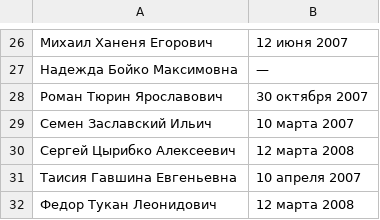
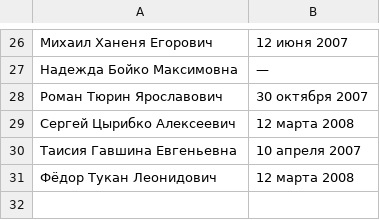
Before and after one commit to Dedstate/Birthday_date_website, a CSV file: public/birthdays.csv, drawn as a sheet; only a part is shown, gaps mark what is left out.

```diff
--- a/public/birthdays.csv
+++ b/public/birthdays.csv
@@ -28,5 +28,4 @@
 Роман Тюрин Ярославович,30 октября 2007
-Семен Заславский Ильич,10 марта 2007
 Сергей Цырибко Алексеевич,12 марта 2008
 Таисия Гавшина Евгеньевна,10 апреля 2007
-Федор Тукан Леонидович,12 марта 2008
+Фёдор Тукан Леонидович,12 марта 2008
```
Also changed, not shown: public/birthdays_archived.csv, 11 other files.
